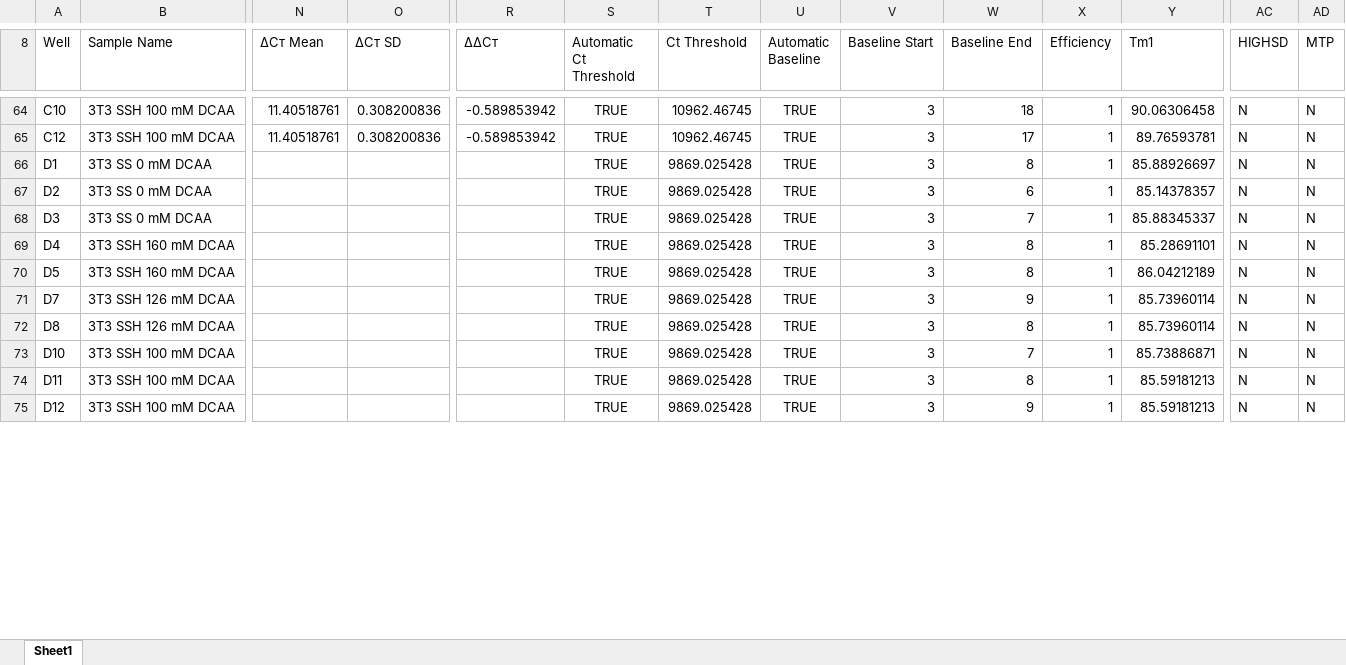
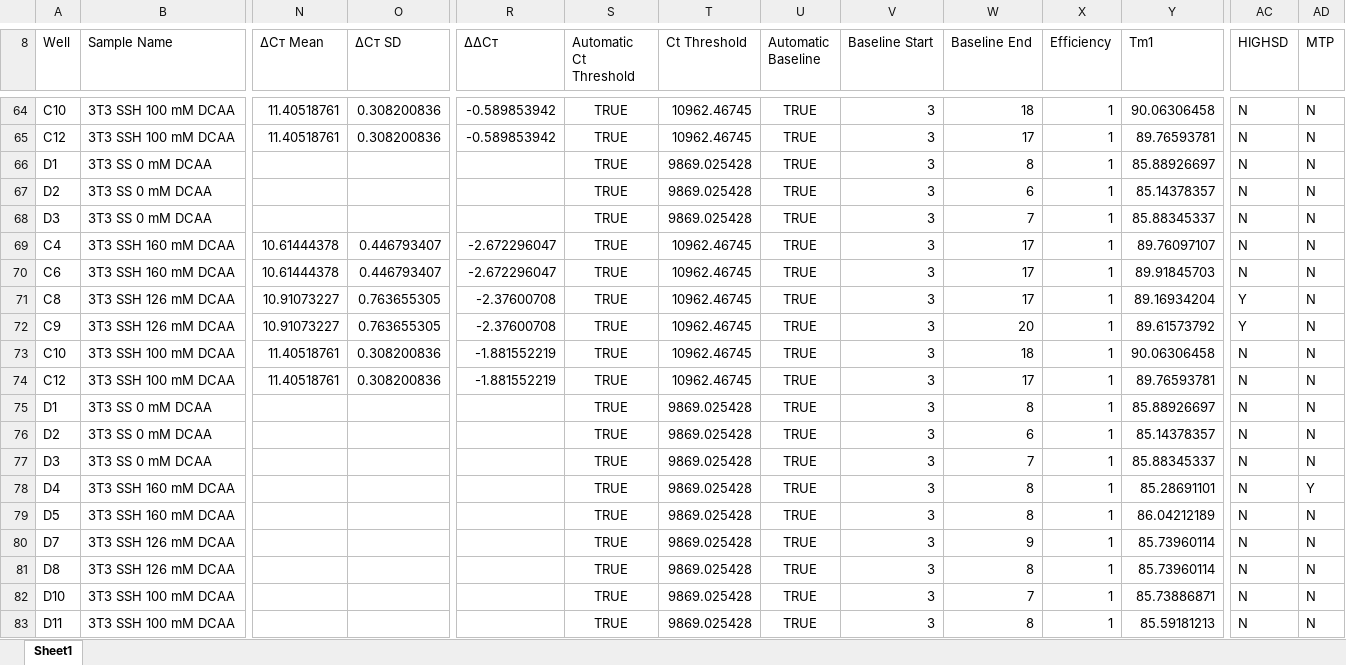
Before and after one commit to phalas25/ph-future-phd, an Excel workbook: 11_18_DCAA_Combo.xlsx, sheet Sheet1, drawn as a sheet; only a part is shown, gaps mark what is left out; the shorter side is filled out with more unchanged rows; values as stored, in another font and other column widths than the file's, no borders; addresses are those after the commit; rows hold the shown columns only; the diff covers the shown part only; the diff names each change by its address in the sheet, - before the commit and + after, or states it on an @@ line.

```diff
--- a/11_18_DCAA_Combo.xlsx (sheet Sheet1)
+++ b/11_18_DCAA_Combo.xlsx (sheet Sheet1)
+row 69: C4 | 3T3 SSH 160 mM DCAA | 10.61444378 | 0.446793407 | -2.672296047 | TRUE | 10962.46745 | TRUE | 3 | 17 | 1 | 89.76097107 | N | N
+row 70: C6 | 3T3 SSH 160 mM DCAA | 10.61444378 | 0.446793407 | -2.672296047 | TRUE | 10962.46745 | TRUE | 3 | 17 | 1 | 89.91845703 | N | N
+row 71: C8 | 3T3 SSH 126 mM DCAA | 10.91073227 | 0.763655305 | -2.37600708 | TRUE | 10962.46745 | TRUE | 3 | 17 | 1 | 89.16934204 | Y | N
+row 72: C9 | 3T3 SSH 126 mM DCAA | 10.91073227 | 0.763655305 | -2.37600708 | TRUE | 10962.46745 | TRUE | 3 | 20 | 1 | 89.61573792 | Y | N
+row 73: C10 | 3T3 SSH 100 mM DCAA | 11.40518761 | 0.308200836 | -1.881552219 | TRUE | 10962.46745 | TRUE | 3 | 18 | 1 | 90.06306458 | N | N
+row 74: C12 | 3T3 SSH 100 mM DCAA | 11.40518761 | 0.308200836 | -1.881552219 | TRUE | 10962.46745 | TRUE | 3 | 17 | 1 | 89.76593781 | N | N
+row 75: D1 | 3T3 SS 0 mM DCAA |  |  |  | TRUE | 9869.025428 | TRUE | 3 | 8 | 1 | 85.88926697 | N | N
+row 76: D2 | 3T3 SS 0 mM DCAA |  |  |  | TRUE | 9869.025428 | TRUE | 3 | 6 | 1 | 85.14378357 | N | N
+row 77: D3 | 3T3 SS 0 mM DCAA |  |  |  | TRUE | 9869.025428 | TRUE | 3 | 7 | 1 | 85.88345337 | N | N
-AD78 (MTP): N
+AD78 (MTP): Y
```
Also changed, not shown: 35 edited cells elsewhere in this sheet, 7 other files.
